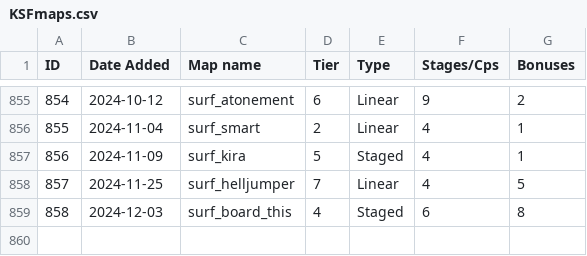
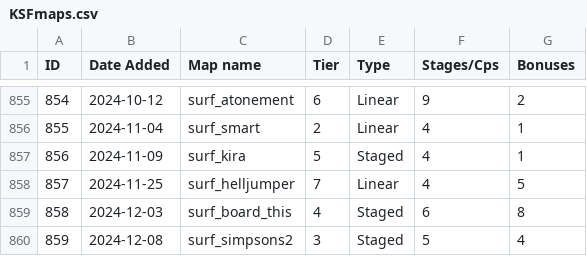
Before and after one commit to erickolbusz/amoung, a CSV file: static/KSFmaps.csv, drawn as a sheet; only a part is shown, gaps mark what is left out.

Commit message:
add simpsons2

```diff
--- a/static/KSFmaps.csv
+++ b/static/KSFmaps.csv
@@ -859 +859,2 @@ ID,Date Added,Map name,Tier,Type,Stages/Cps,Bonuses
 858,2024-12-03,surf_board_this,4,Staged,6,8
+859,2024-12-08,surf_simpsons2,3,Staged,5,4
```
Also changed, not shown: 1 other file.
